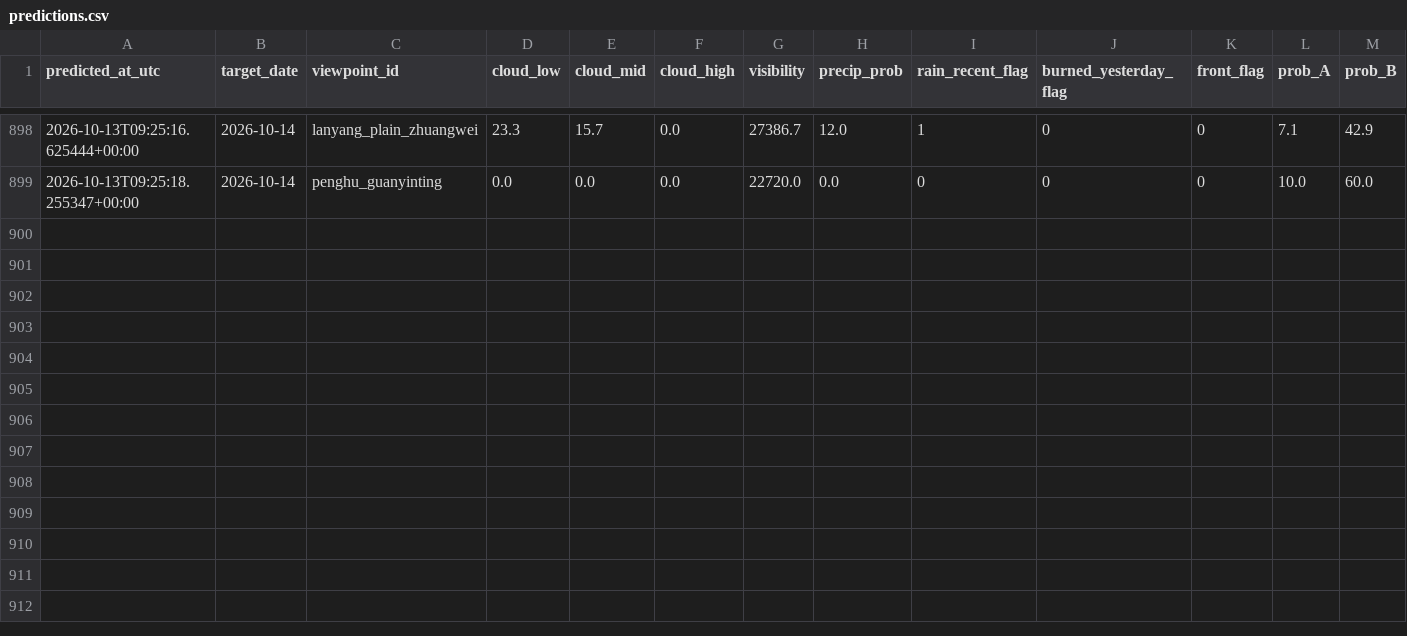
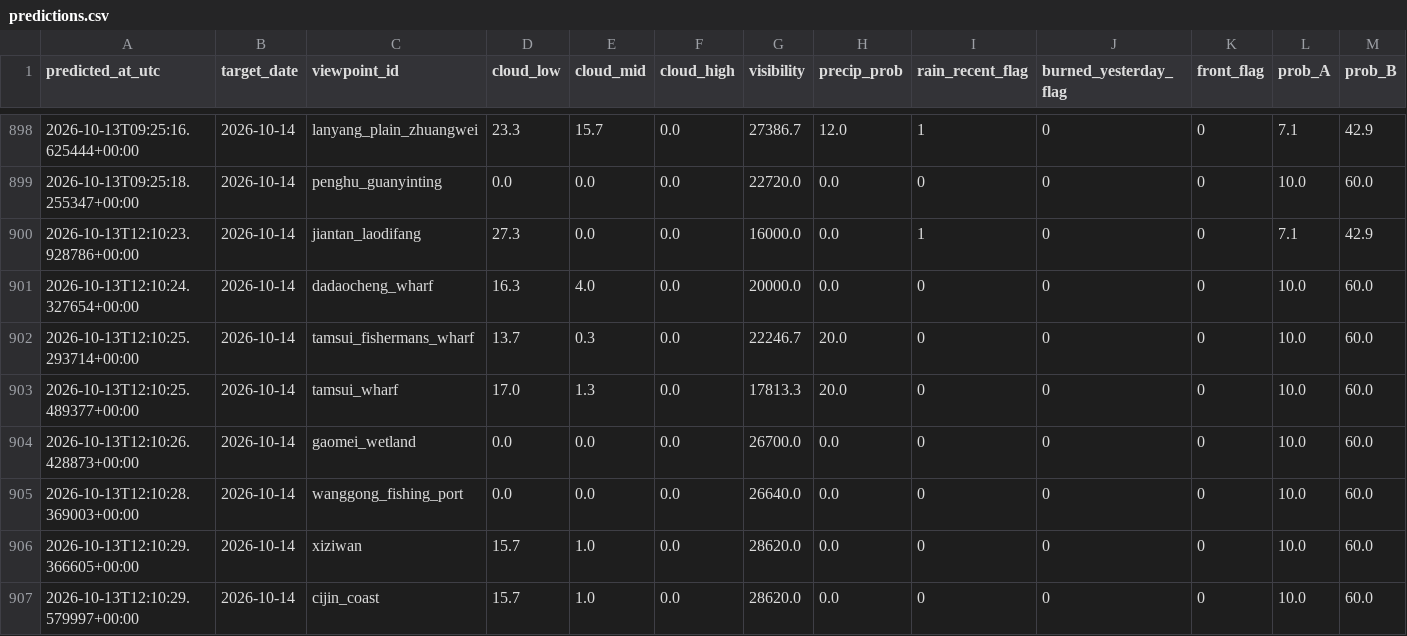
Before and after one commit to VioVenus/taipei-sunset, a CSV file: data/logs/predictions.csv, drawn as a sheet; only a part is shown, gaps mark what is left out; rows hold the shown columns only; the diff names each change by its address in the sheet, - before the commit and + after, or states it on an @@ line.

```diff
--- a/data/logs/predictions.csv
+++ b/data/logs/predictions.csv
+row 900: 2026-10-13T12:10:23.928786+00:00 | 2026-10-14 | jiantan_laodifang | 27.3 | 0.0 | 0.0 | 16000.0 | 0.0 | 1 | 0 | 0 | 7.1 | 42.9
+row 901: 2026-10-13T12:10:24.327654+00:00 | 2026-10-14 | dadaocheng_wharf | 16.3 | 4.0 | 0.0 | 20000.0 | 0.0 | 0 | 0 | 0 | 10.0 | 60.0
+row 902: 2026-10-13T12:10:25.293714+00:00 | 2026-10-14 | tamsui_fishermans_wharf | 13.7 | 0.3 | 0.0 | 22246.7 | 20.0 | 0 | 0 | 0 | 10.0 | 60.0
+row 903: 2026-10-13T12:10:25.489377+00:00 | 2026-10-14 | tamsui_wharf | 17.0 | 1.3 | 0.0 | 17813.3 | 20.0 | 0 | 0 | 0 | 10.0 | 60.0
+row 904: 2026-10-13T12:10:26.428873+00:00 | 2026-10-14 | gaomei_wetland | 0.0 | 0.0 | 0.0 | 26700.0 | 0.0 | 0 | 0 | 0 | 10.0 | 60.0
+row 905: 2026-10-13T12:10:28.369003+00:00 | 2026-10-14 | wanggong_fishing_port | 0.0 | 0.0 | 0.0 | 26640.0 | 0.0 | 0 | 0 | 0 | 10.0 | 60.0
+row 906: 2026-10-13T12:10:29.366605+00:00 | 2026-10-14 | xiziwan | 15.7 | 1.0 | 0.0 | 28620.0 | 0.0 | 0 | 0 | 0 | 10.0 | 60.0
+row 907: 2026-10-13T12:10:29.579997+00:00 | 2026-10-14 | cijin_coast | 15.7 | 1.0 | 0.0 | 28620.0 | 0.0 | 0 | 0 | 0 | 10.0 | 60.0
```
